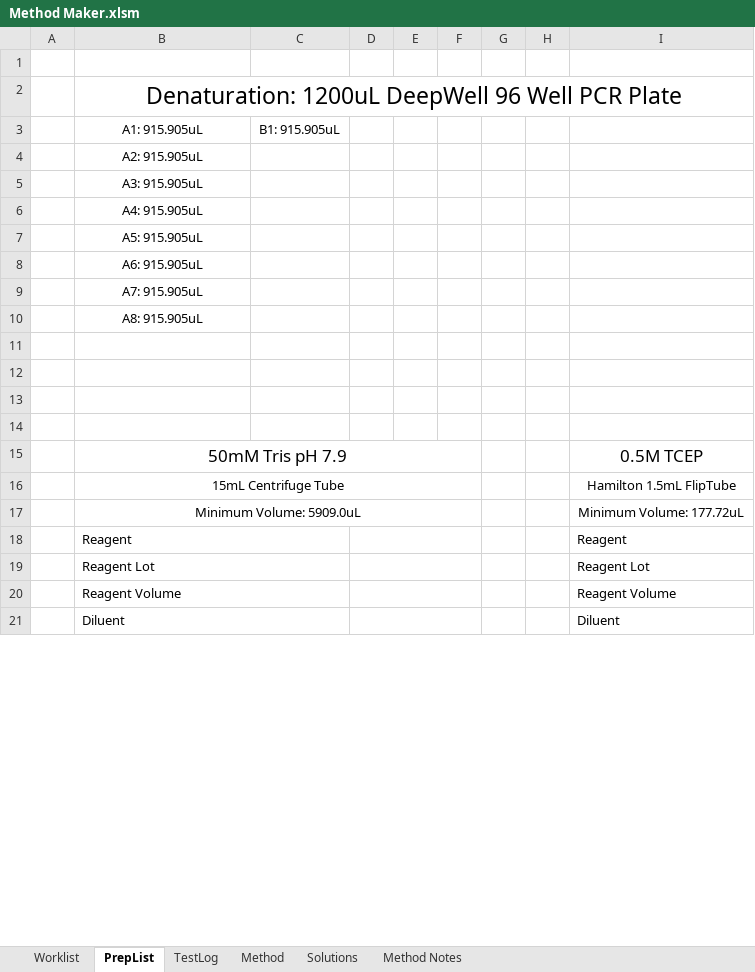
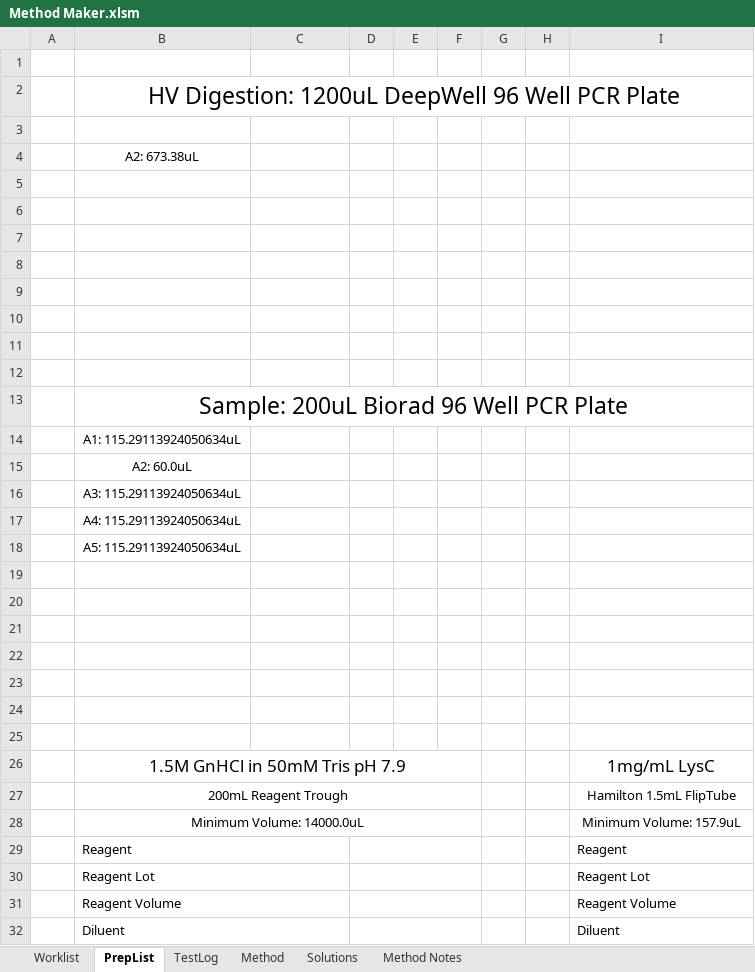
Before and after one commit to Pfizer-BradleyBare/PytomatedLiquidHandling, an Excel workbook: Method Maker.xlsm, sheet PrepList, drawn as a sheet; only a part is shown; values as stored, in another font and other column widths than the file's, no borders; removed rows and columns are numbered as before the commit, all else as after; the diff covers the shown part only; the diff names each change by its address in the sheet, - before the commit and + after, or states it on an @@ line.

```diff
--- a/Method Maker.xlsm (sheet PrepList)
+++ b/Method Maker.xlsm (sheet PrepList)
-B2: Denaturation: 1200uL DeepWell…
+B2: HV Digestion: 1200uL DeepWell…
-row 3:  | A1: 915.905uL | B1: 915.905uL
+row 3: (empty)
-B4: A2: 915.905uL
+B4: A2: 673.38uL
-row 5:  | A3: 915.905uL
-row 6:  | A4: 915.905uL
-row 7:  | A5: 915.905uL
-row 8:  | A6: 915.905uL
-row 9:  | A7: 915.905uL
-row 10:  | A8: 915.905uL
-row 9:  | 50mM Tris pH 7.9 |  |  |  |  |  |  | 0.5M TCEP
+row 9: (empty)
-B15:F15 merged
+row 10: (empty)
+row 11: (empty)
+row 12: (empty)
+row 13:  | Sample: 200uL Biorad 96 Well PCR Plate
+row 14:  | A1: 115.29113924050634uL
+row 15:  | A2: 60.0uL
+row 16:  | A3: 115.29113924050634uL
+row 17:  | A4: 115.29113924050634uL
+row 18:  | A5: 115.29113924050634uL
+row 19: (empty)
+row 20: (empty)
+row 21: (empty)
+row 22: (empty)
+row 23: (empty)
+row 24: (empty)
+row 25: (empty)
+row 26:  | 1.5M GnHCl in 50mM Tris pH 7.9 |  |  |  |  |  |  | 1mg/mL LysC
-B27: 15mL Centrifuge Tube
+B27: 200mL Reagent Trough
-B28: Minimum Volume: 5909.0uL
+B28: Minimum Volume: 14000.0uL
-I28: Minimum Volume: 177.72uL
+I28: Minimum Volume: 157.9uL
```
Also changed, not shown: 14 added rows, 2 removed rows and 4 edited cells elsewhere in this sheet, sheet TestLog, sheet Method, sheet Solutions, sheet Worklist, formulas that keep their value, charts or pictures, 4 other files.
